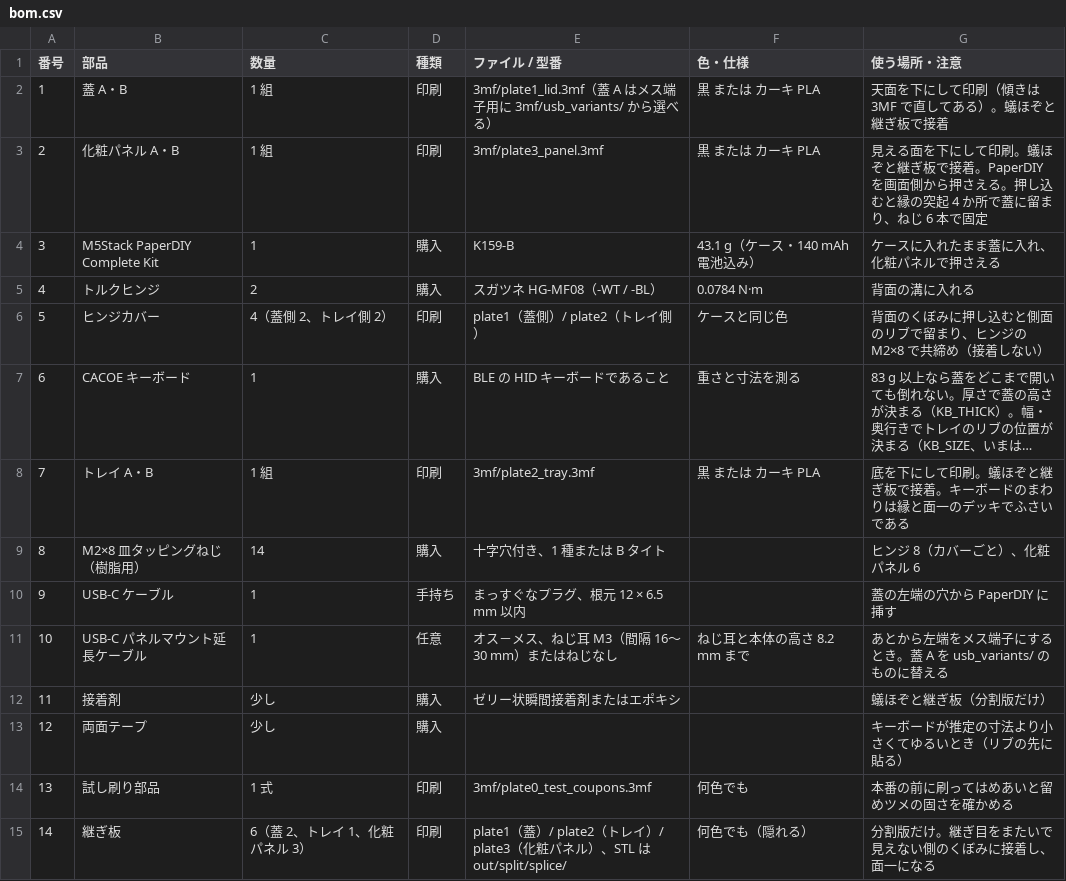
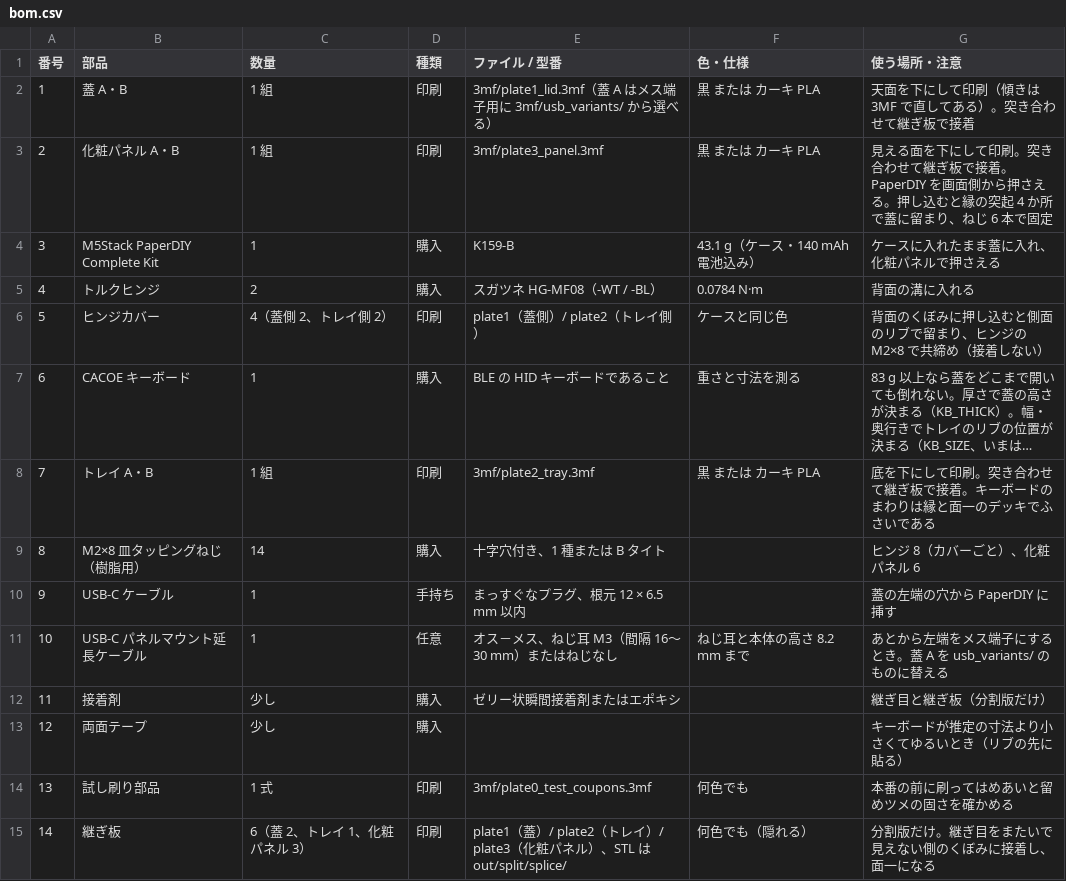
Before and after one commit to tsuyoshi-otake/paperdiy-pda-terminal, a CSV file: cad/bom.csv, drawn as a sheet; long unchanged cells end in …; the diff names each change by its address in the sheet, - before the commit and + after, or states it on an @@ line.

```diff
--- a/cad/bom.csv
+++ b/cad/bom.csv
-G2 (使う場所・注意): 天面を下にして印刷（傾きは 3MF で直してある）。蟻ほぞと継ぎ板で接着
+G2 (使う場所・注意): 天面を下にして印刷（傾きは 3MF で直してある）。突き合わせて継ぎ板で接着
-G3 (使う場所・注意): …て印刷。蟻ほぞと継ぎ板で…
+G3 (使う場所・注意): …て印刷。突き合わせて継ぎ板で…
-G8 (使う場所・注意): …て印刷。蟻ほぞと継ぎ板で…
+G8 (使う場所・注意): …て印刷。突き合わせて継ぎ板で…
-G12 (使う場所・注意): 蟻ほぞと継ぎ板（分割版だけ）
+G12 (使う場所・注意): 継ぎ目と継ぎ板（分割版だけ）
```
Also changed, not shown: 47 other files.
